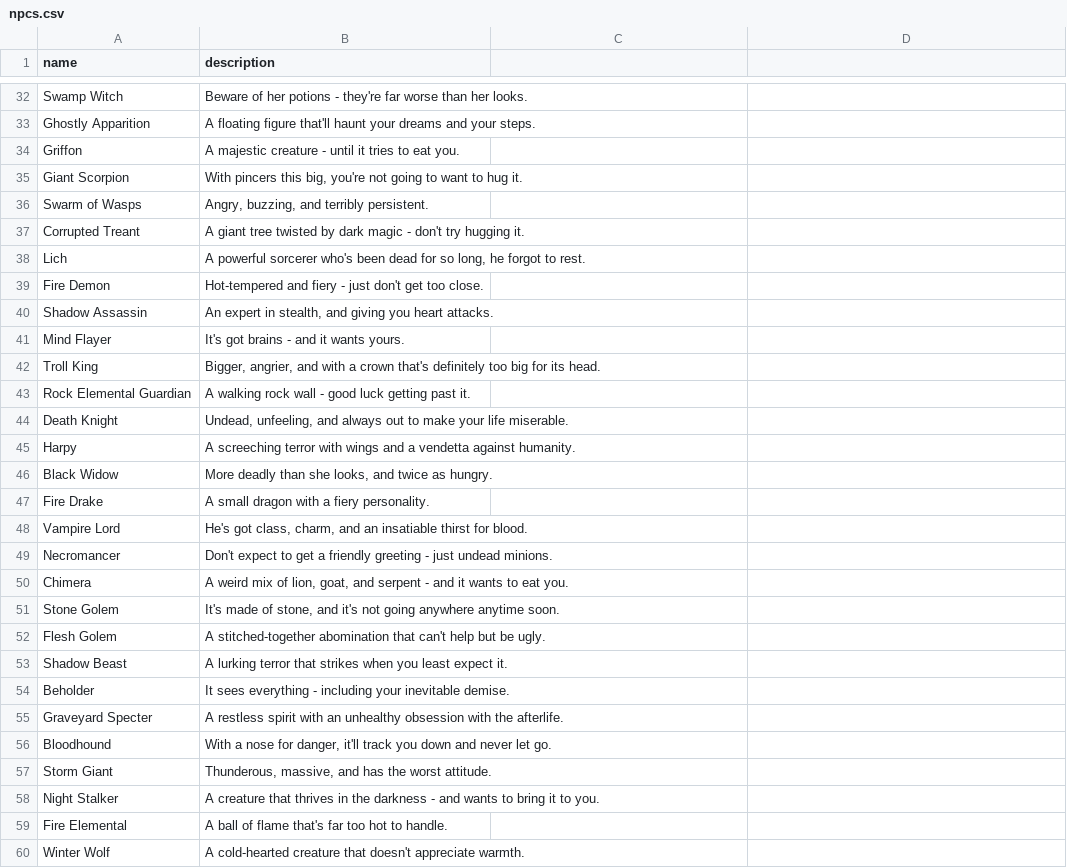
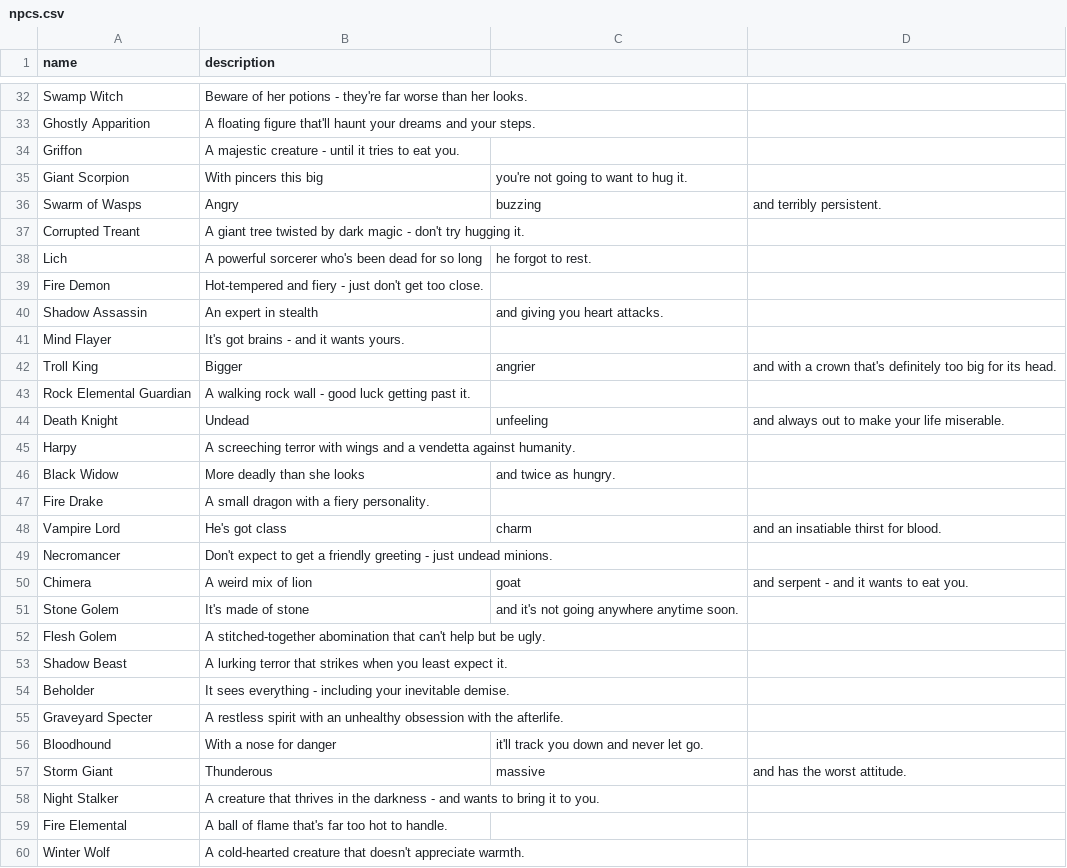
Before and after one commit to Souloutz/MultiUserDungeon, a CSV file: data/room/npcs.csv, drawn as a sheet; only a part is shown, gaps mark what is left out; the diff covers the shown part only.

```diff
--- a/data/room/npcs.csv
+++ b/data/room/npcs.csv
@@ -35,2 +35,2 @@ name,description
-"Giant Scorpion", "With pincers this big, you're not going to want to hug it."
-"Swarm of Wasps", "Angry, buzzing, and terribly persistent."
+Giant Scorpion, With pincers this big, you're not going to want to hug it.
+Swarm of Wasps, Angry, buzzing, and terribly persistent.
@@ -38 +38 @@ name,description
-"Lich", "A powerful sorcerer who's been dead for so long, he forgot to rest."
+Lich, A powerful sorcerer who's been dead for so long, he forgot to rest.
@@ -40 +40 @@ name,description
-"Shadow Assassin", "An expert in stealth, and giving you heart attacks."
+Shadow Assassin, An expert in stealth, and giving you heart attacks.
@@ -42 +42 @@ name,description
-"Troll King", "Bigger, angrier, and with a crown that's definitely too big for its head."
+Troll King, Bigger, angrier, and with a crown that's definitely too big for its head.
@@ -44 +44 @@ name,description
-"Death Knight", "Undead, unfeeling, and always out to make your life miserable."
+Death Knight, Undead, unfeeling, and always out to make your life miserable.
@@ -46 +46 @@ name,description
-"Black Widow", "More deadly than she looks, and twice as hungry."
+Black Widow, More deadly than she looks, and twice as hungry.
@@ -48 +48 @@ name,description
-"Vampire Lord", "He's got class, charm, and an insatiable thirst for blood."
+Vampire Lord, He's got class, charm, and an insatiable thirst for blood.
@@ -50,2 +50,2 @@ name,description
-"Chimera", "A weird mix of lion, goat, and serpent - and it wants to eat you."
-"Stone Golem", "It's made of stone, and it's not going anywhere anytime soon."
+Chimera, A weird mix of lion, goat, and serpent - and it wants to eat you.
+Stone Golem, It's made of stone, and it's not going anywhere anytime soon.
@@ -56,2 +56,2 @@ name,description
-"Bloodhound", "With a nose for danger, it'll track you down and never let go."
-"Storm Giant", "Thunderous, massive, and has the worst attitude."
+Bloodhound, With a nose for danger, it'll track you down and never let go.
+Storm Giant, Thunderous, massive, and has the worst attitude.
```
Also changed, not shown: 41 edited cells elsewhere in this file, data/profiles.csv, data/room/chests.csv, 21 other files.
